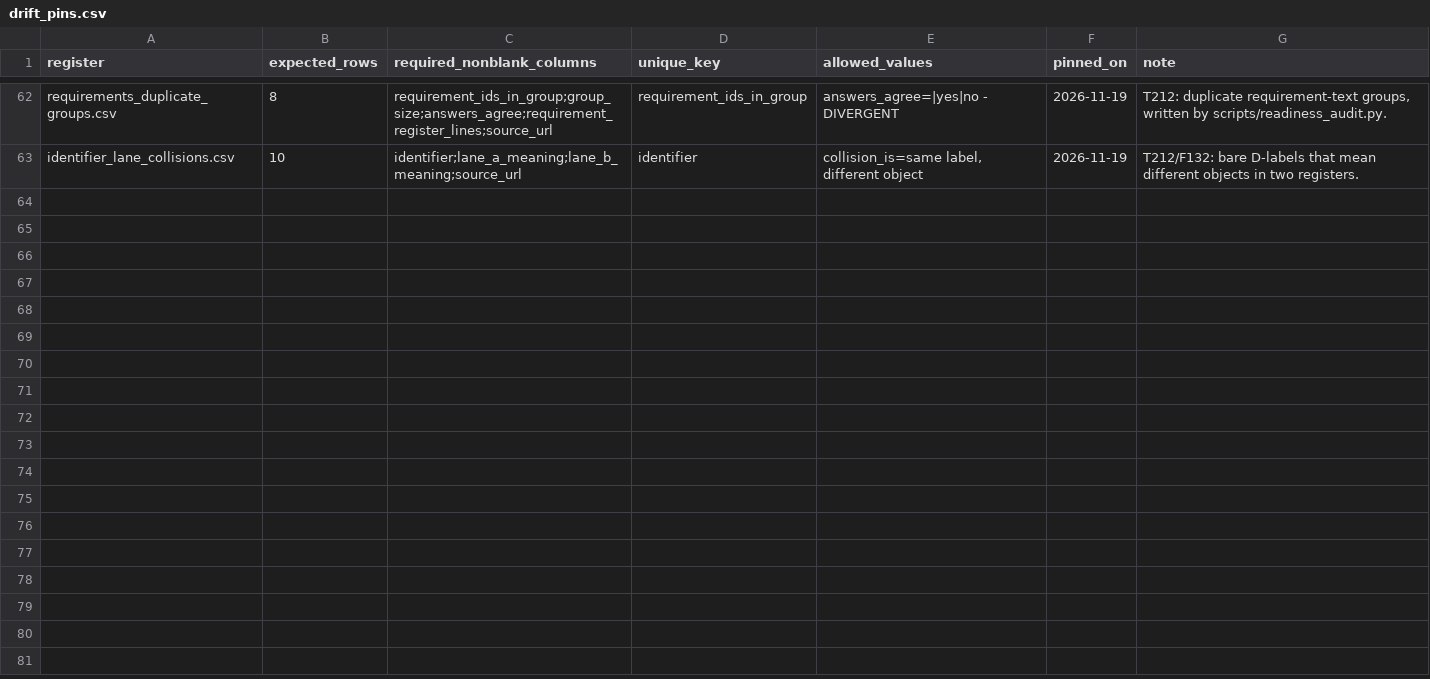
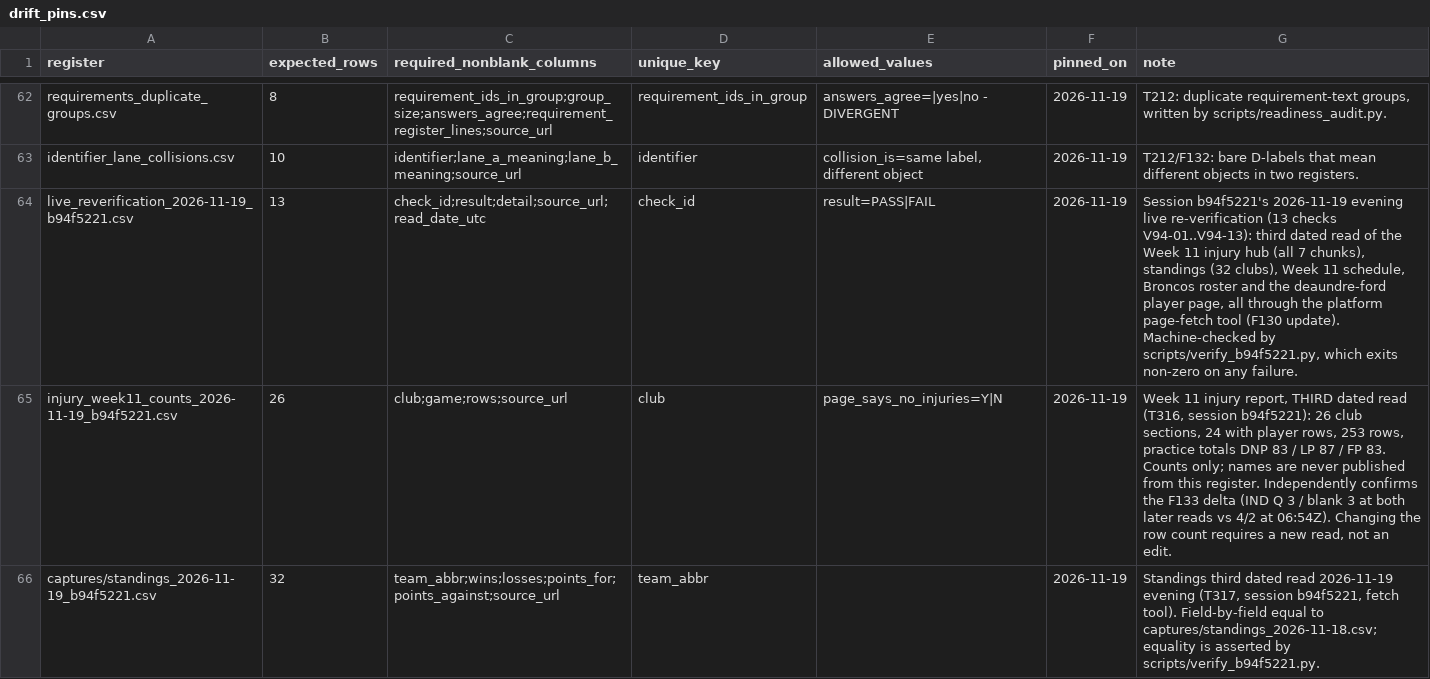
Before and after one commit to karagemop466-tech/X2, a CSV file: data/drift_pins.csv, drawn as a sheet; only a part is shown, gaps mark what is left out; the diff names each change by its address in the sheet, - before the commit and + after, or states it on an @@ line.

```diff
--- a/data/drift_pins.csv
+++ b/data/drift_pins.csv
+row 64: live_reverification_2026-11-19_b94f5221.csv | 13 | check_id;result;detail;source_url;read_date_utc | check_id | result=PASS|FAIL | 2026-11-19 | Session b94f5221's 2026-11-19 evening live re-verification (13 checks V94-01..V94-13): third dated read of the Week 11 injury hub (all 7 chunks), standings (32 clubs), Week 11 schedule, Broncos roster and the deaundre-ford player page, all through the platform page-fetch tool (F130 update). Machine-checked by scripts/verify_b94f5221.py, which exits non-zero on any failure.
+row 65: injury_week11_counts_2026-11-19_b94f5221.csv | 26 | club;game;rows;source_url | club | page_says_no_injuries=Y|N | 2026-11-19 | Week 11 injury report, THIRD dated read (T316, session b94f5221): 26 club sections, 24 with player rows, 253 rows, practice totals DNP 83 / LP 87 / FP 83. Counts only; names are never published from this register. Independently confirms the F133 delta (IND Q 3 / blank 3 at both later reads vs 4/2 at 06:54Z). Changing the row count requires a new read, not an edit.
+row 66: captures/standings_2026-11-19_b94f5221.csv | 32 | team_abbr;wins;losses;points_for;points_against;source_url | team_abbr |  | 2026-11-19 | Standings third dated read 2026-11-19 evening (T317, session b94f5221, fetch tool). Field-by-field equal to captures/standings_2026-11-18.csv; equality is asserted by scripts/verify_b94f5221.py.
```
Also changed, not shown: data/flags.csv, 7 other files.
